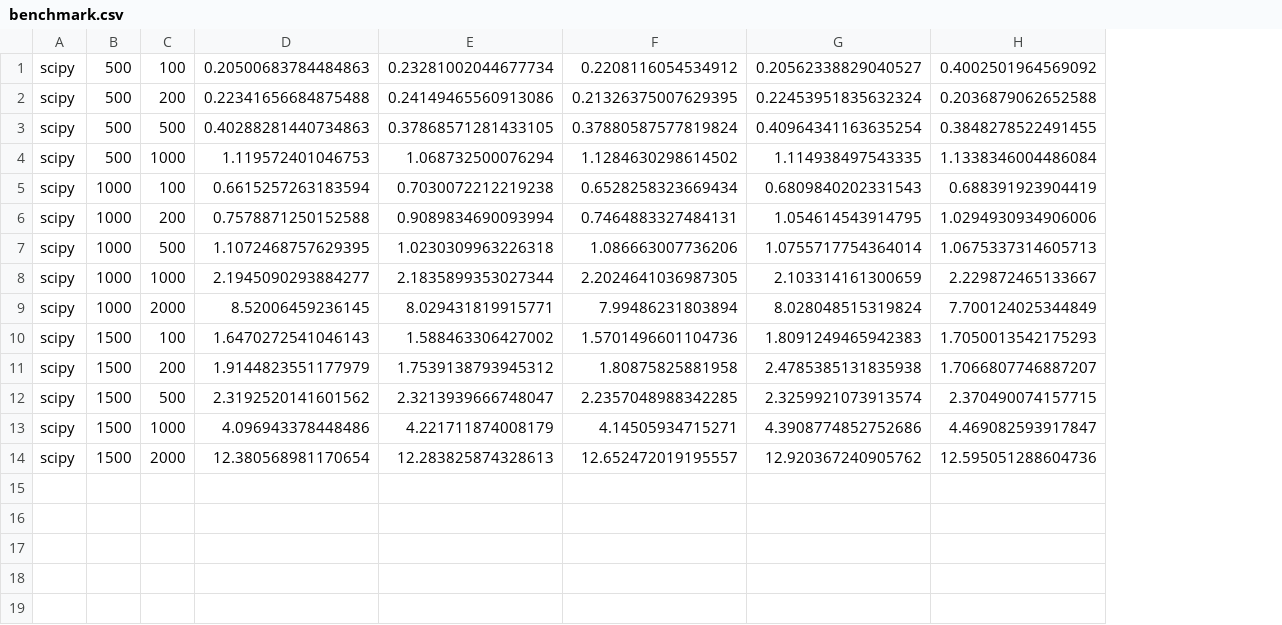
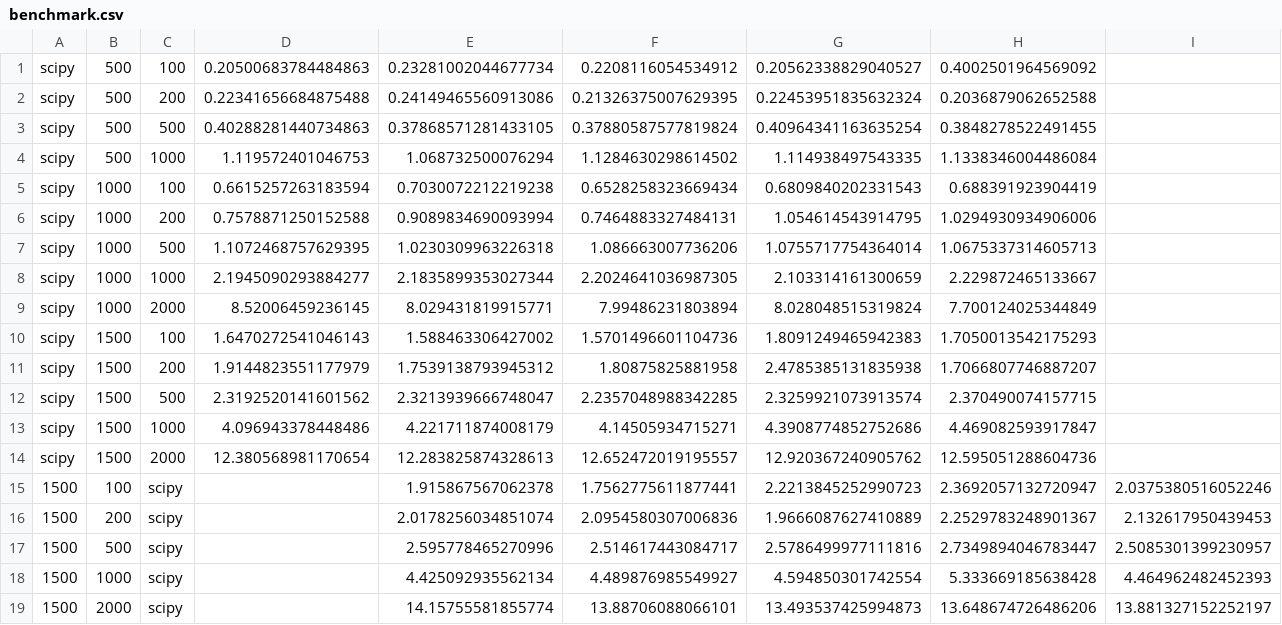
Before and after one commit to matthiaszeller/linalg-sylvester, a CSV file: benchmark.csv, drawn as a sheet; the diff names each change by its address in the sheet, - before the commit and + after, or states it on an @@ line.

```diff
--- a/benchmark.csv
+++ b/benchmark.csv
+column I, empty
+row 15: 1500 | 100 | scipy |  | 1.915867567062378 | 1.7562775611877441 | 2.2213845252990723 | 2.3692057132720947 | 2.0375380516052246
+row 16: 1500 | 200 | scipy |  | 2.0178256034851074 | 2.0954580307006836 | 1.9666087627410889 | 2.2529783248901367 | 2.132617950439453
+row 17: 1500 | 500 | scipy |  | 2.595778465270996 | 2.514617443084717 | 2.5786499977111816 | 2.7349894046783447 | 2.5085301399230957
+row 18: 1500 | 1000 | scipy |  | 4.425092935562134 | 4.489876985549927 | 4.594850301742554 | 5.333669185638428 | 4.464962482452393
+row 19: 1500 | 2000 | scipy |  | 14.15755581855774 | 13.88706088066101 | 13.493537425994873 | 13.648674726486206 | 13.881327152252197
```
Also changed, not shown: 5 other files.
